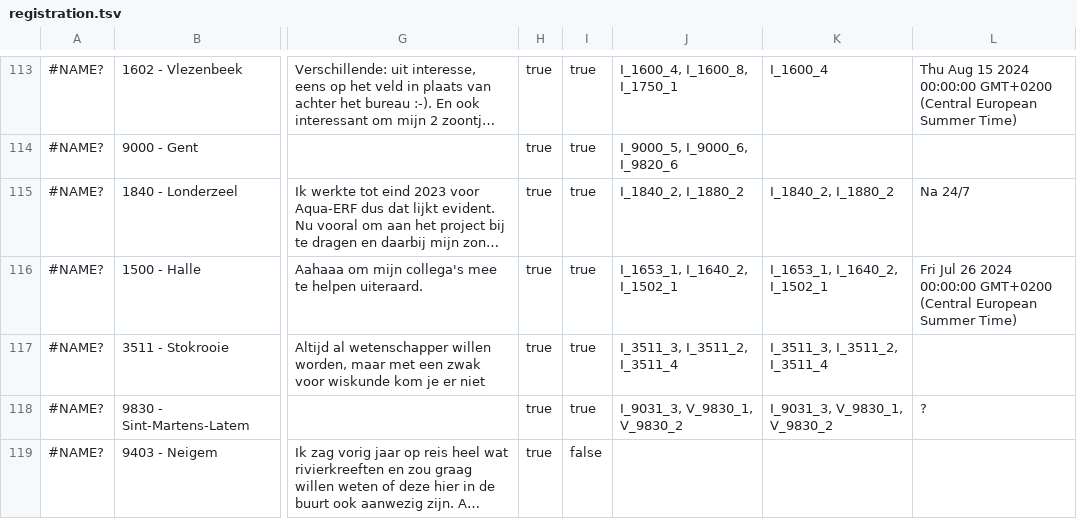
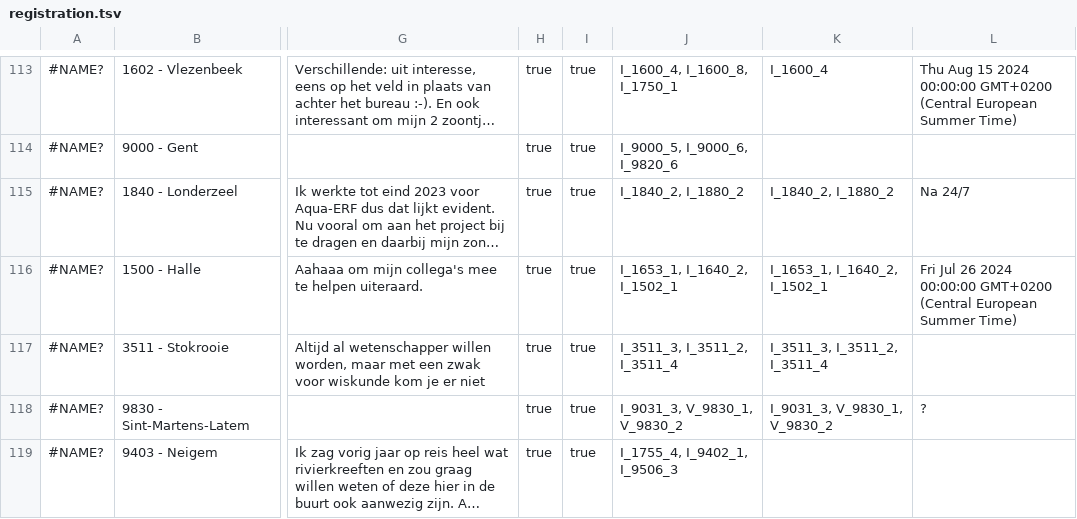
Before and after one commit to inbo/craywatch, a TSV file: R/data/input/registration.tsv, drawn as a sheet; only a part is shown, gaps mark what is left out; long unchanged cells end in …; the diff covers the shown part only; the diff names each change by its address in the sheet, - before the commit and + after, or states it on an @@ line.

```diff
--- a/R/data/input/registration.tsv
+++ b/R/data/input/registration.tsv
-I119: false
+I119: true
-J119: (empty)
+J119: I_1755_4, I_9402_1, I_9506_3
```
Also changed, not shown: 2 added rows and 36 edited cells elsewhere in this file.
